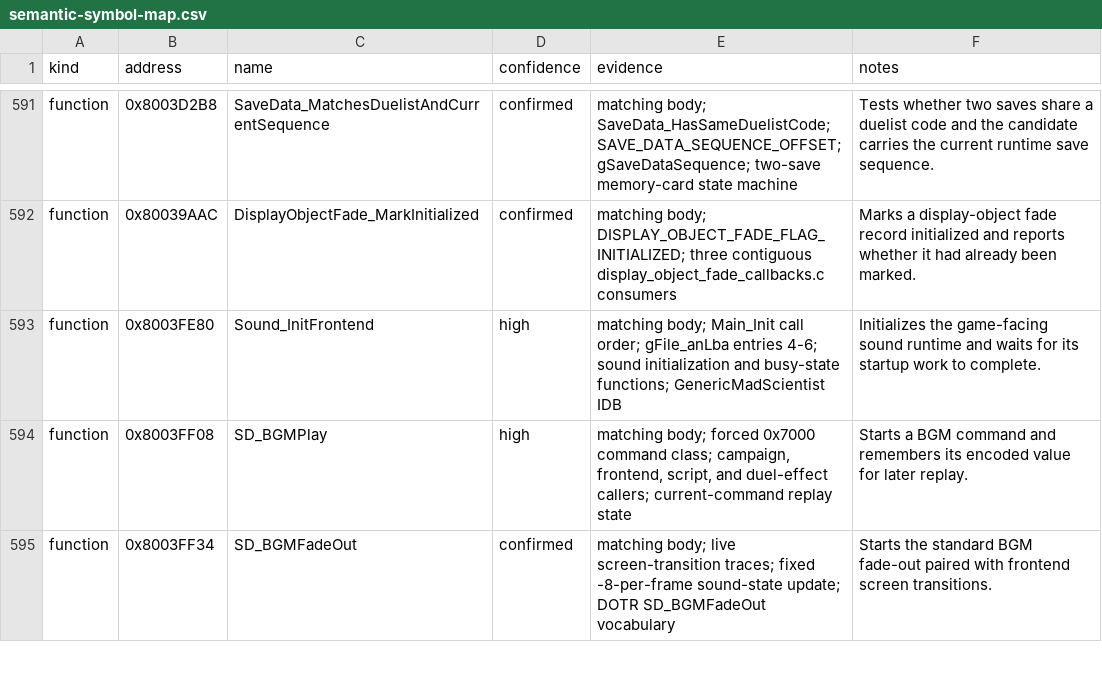
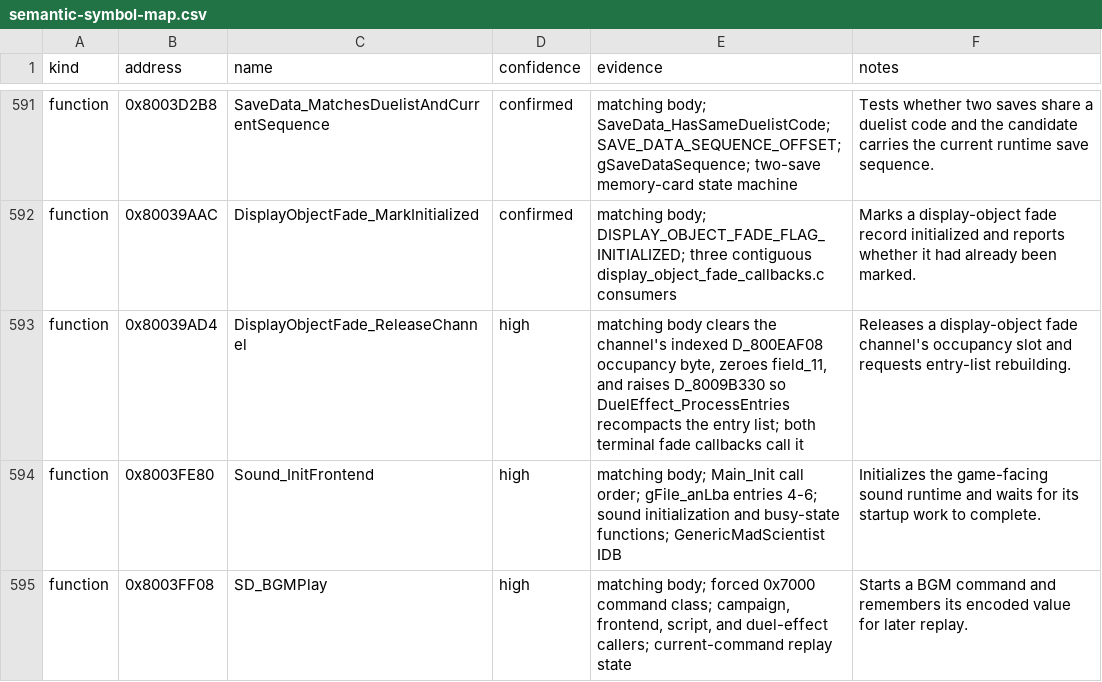
Before and after one commit to Unchiga/DecompRecomp, a CSV file: notes/semantic-symbol-map.csv, drawn as a sheet; only a part is shown, gaps mark what is left out; the shorter side is filled out with more unchanged rows; the diff names each change by its address in the sheet, - before the commit and + after, or states it on an @@ line.

```diff
--- a/notes/semantic-symbol-map.csv
+++ b/notes/semantic-symbol-map.csv
+row 593: function | 0x80039AD4 | DisplayObjectFade_ReleaseChannel | high | matching body clears the channel's indexed D_800EAF08 occupancy byte, zeroes field_11, and raises D_8009B330 so DuelEffect_ProcessEntries recompacts the entry list; both terminal fade callbacks call it | Releases a display-object fade channel's occupancy slot and requests entry-list rebuilding.
```
Also changed, not shown: config/slus_01411/functions.csv, 8 other files.
